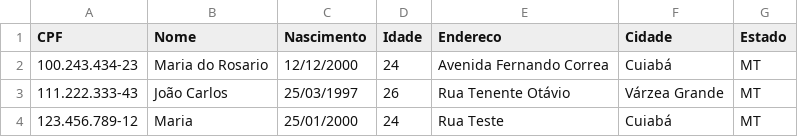
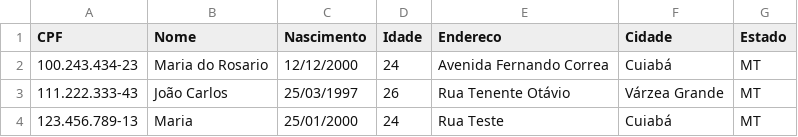
Before and after one commit to lucastozo/ProjetoPython-LP, a CSV file: dados/Clientes.csv, drawn as a sheet.

Commit message:
Conserto função excluir clientes

```diff
--- a/dados/Clientes.csv
+++ b/dados/Clientes.csv
@@ -3,2 +3,2 @@ CPF;Nome;Nascimento;Idade;Endereco;Cidade;Estado
 111.222.333-43;João Carlos; 25/03/1997;26;Rua Tenente Otávio;Várzea Grande;MT
-123.456.789-12;Maria;25/01/2000;24;Rua Teste;Cuiabá;MT
+123.456.789-13;Maria;25/01/2000;24;Rua Teste;Cuiabá;MT
```
Also changed, not shown: 2 other files.
